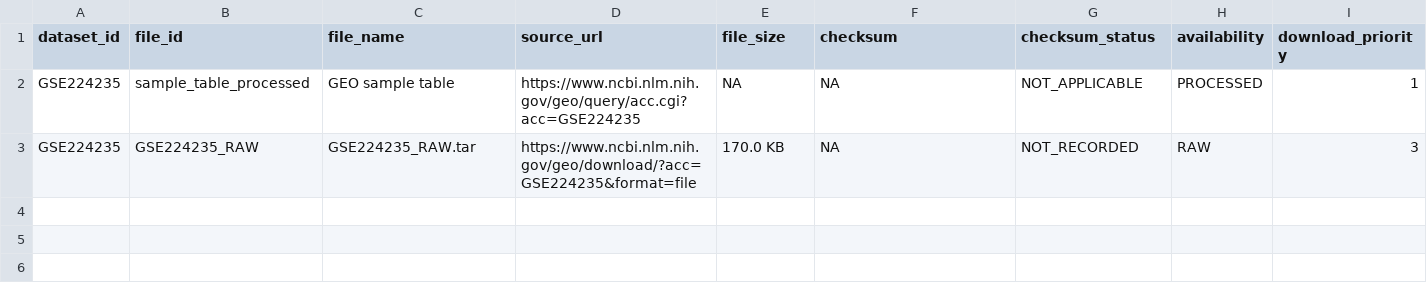
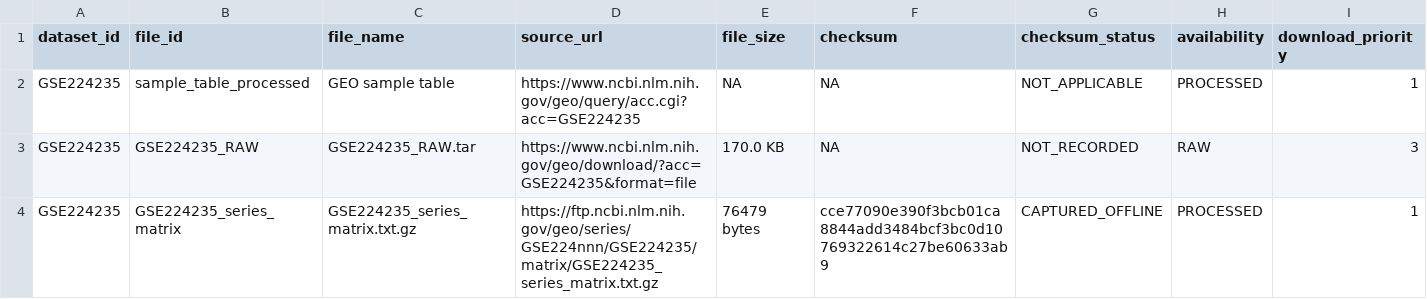
Before and after one commit to leezx/crc-unmet-need-therapeutic-atlas, a TSV file: DATA/registry/GSE224235/file_inventory.tsv, drawn as a sheet; only a part is shown; rows hold the shown columns only; the diff names each change by its address in the sheet, - before the commit and + after, or states it on an @@ line.

```diff
--- a/DATA/registry/GSE224235/file_inventory.tsv
+++ b/DATA/registry/GSE224235/file_inventory.tsv
+row 4: GSE224235 | GSE224235_series_matrix | GSE224235_series_matrix.txt.gz | https://ftp.ncbi.nlm.nih.gov/geo/series/GSE224nnn/GSE224235/matrix/GSE224235_series_matrix.txt.gz | 76479 bytes | cce77090e390f3bcb01ca8844add3484bcf3bc0d10769322614c27be60633ab9 | CAPTURED_OFFLINE | PROCESSED | 1
```
Also changed, not shown: DATA/registry/GSE224235/source_manifest.tsv, 5 other files.
